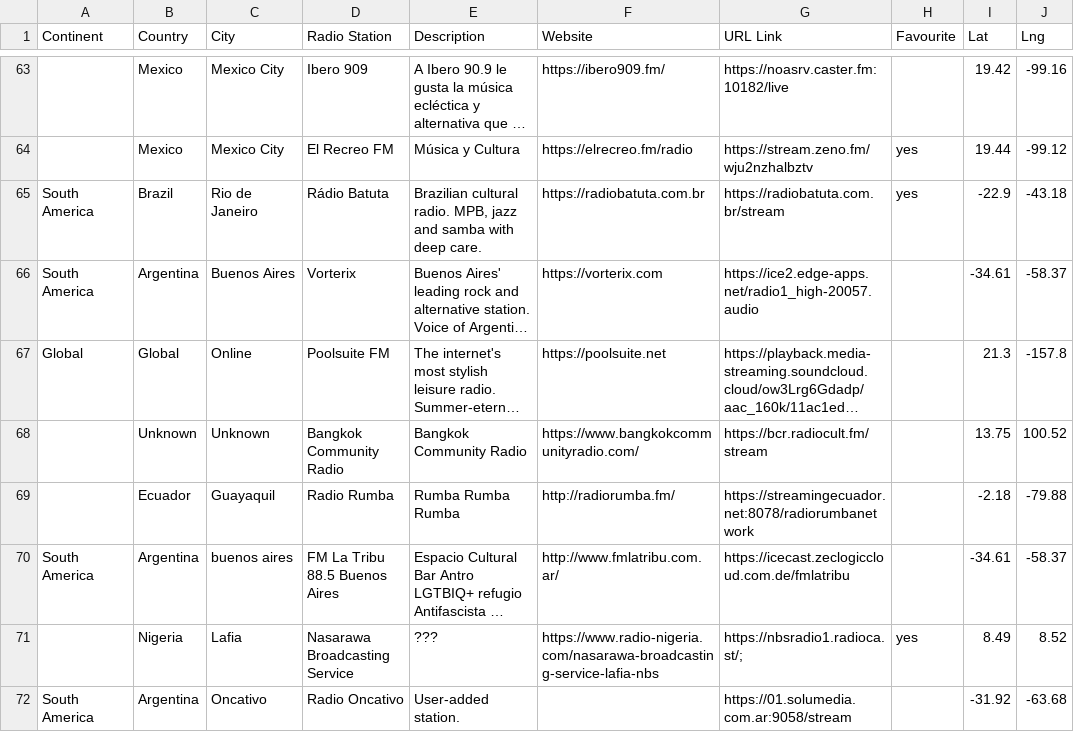
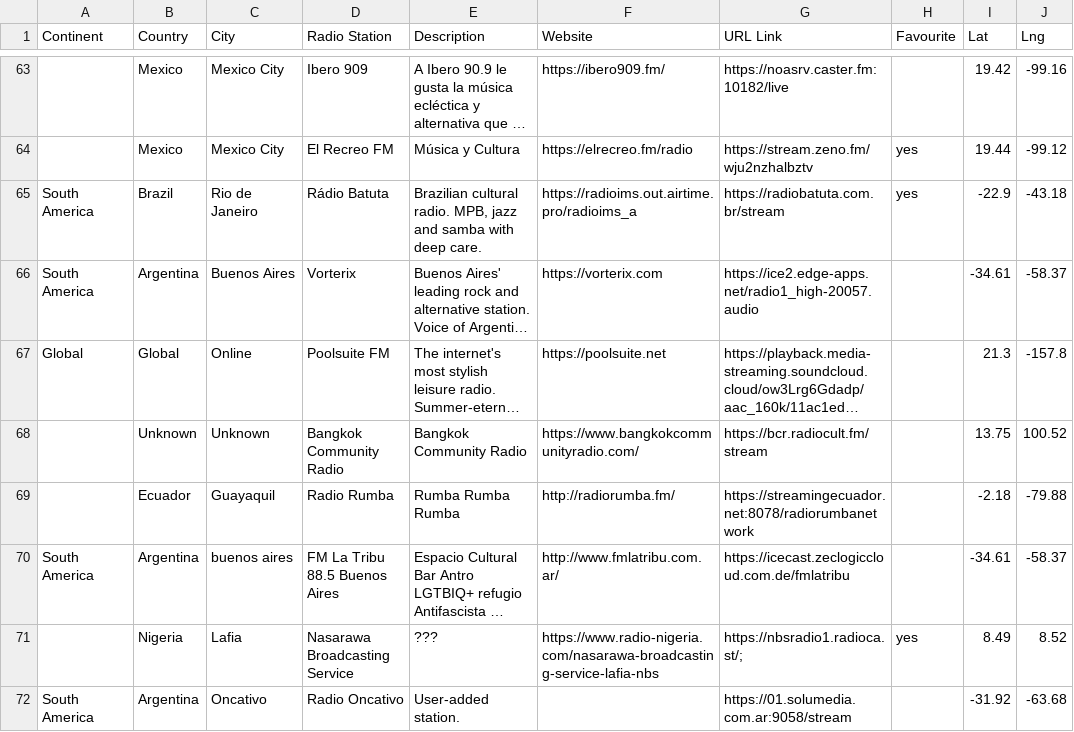
Before and after one commit to n8b2bp67qj-collab/oreloj, a CSV file: stations.csv, drawn as a sheet; only a part is shown, gaps mark what is left out; long unchanged cells end in …; the diff names each change by its address in the sheet, - before the commit and + after, or states it on an @@ line.

Commit message:
update stations via website

```diff
--- a/stations.csv
+++ b/stations.csv
-F65 (Website): https://radiobatuta.com.br
+F65 (Website): https://radioims.out.airtime.pro/radioims_a
```
